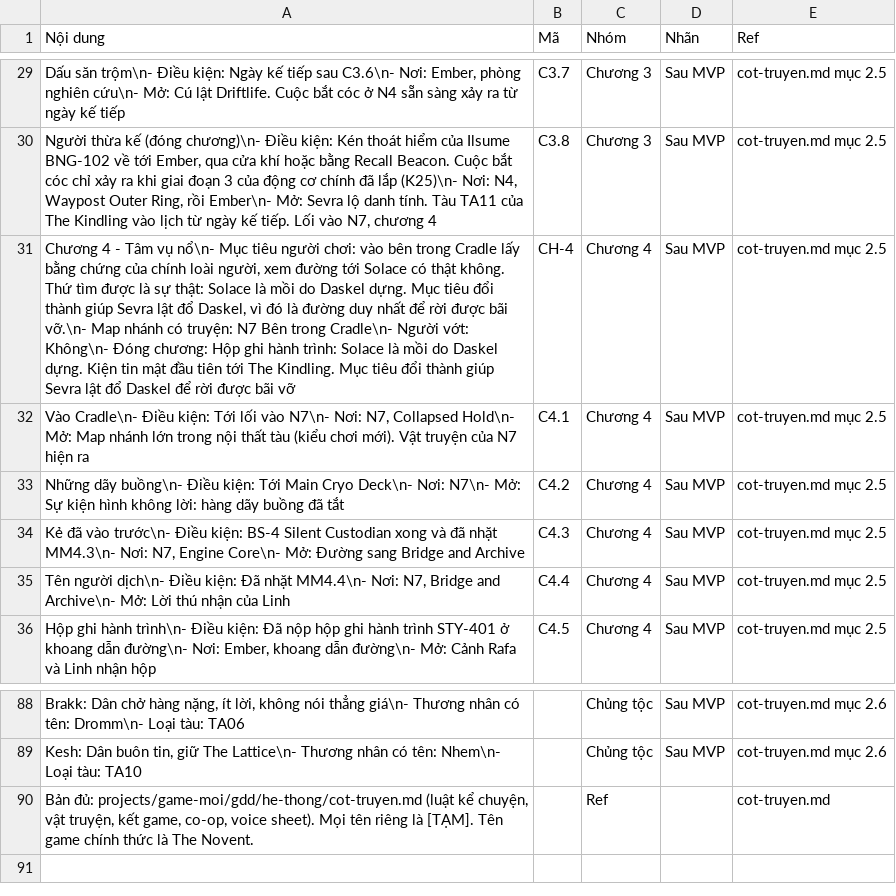
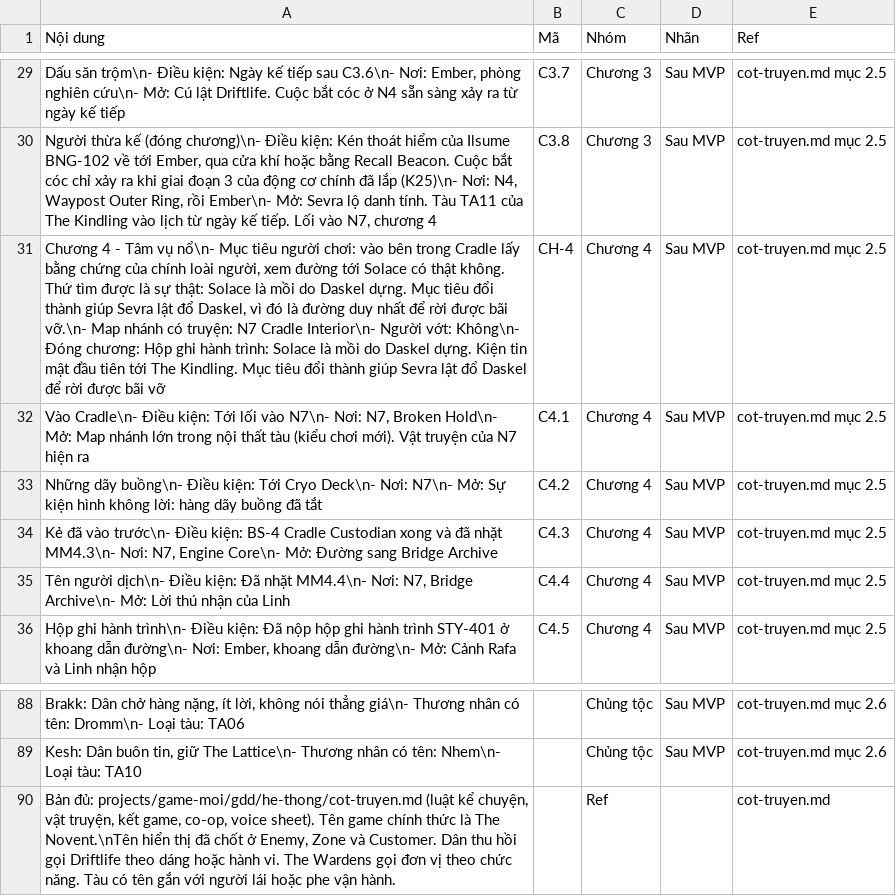
Before and after one commit to huycv18/DATN-SP27, a TSV file: projects/game-moi/gdd/sheet/GAME STORY.tsv, drawn as a sheet; only a part is shown, gaps mark what is left out.

```diff
--- a/projects/game-moi/gdd/sheet/GAME STORY.tsv
+++ b/projects/game-moi/gdd/sheet/GAME STORY.tsv
@@ -30,7 +30,7 @@ Dấu săn trộm\n- Điều kiện: Ngày kế tiếp sau C3.6\n- Nơi: Ember,
 Người thừa kế (đóng chương)\n- Điều kiện: Kén thoát hiểm của Ilsume BNG-102 về tới Ember, qua cửa khí hoặc bằng Recall Beacon. Cuộc bắt cóc chỉ xảy ra khi giai đoạn 3 của động cơ chính đã lắp (K25)\n- Nơi: N4, Waypost Outer Ring, rồi Ember\n- Mở: Sevra lộ danh tính. Tàu TA11 của The Kindling vào lịch từ ngày kế tiếp. Lối vào N7, chương 4	C3.8	Chương 3	Sau MVP	cot-truyen.md mục 2.5
-Chương 4 - Tâm vụ nổ\n- Mục tiêu người chơi: vào bên trong Cradle lấy bằng chứng của chính loài người, xem đường tới Solace có thật không. Thứ tìm được là sự thật: Solace là mồi do Daskel dựng. Mục tiêu đổi thành giúp Sevra lật đổ Daskel, vì đó là đường duy nhất để rời được bãi vỡ.\n- Map nhánh có truyện: N7 Bên trong Cradle\n- Người vớt: Không\n- Đóng chương: Hộp ghi hành trình: Solace là mồi do Daskel dựng. Kiện tin mật đầu tiên tới The Kindling. Mục tiêu đổi thành giúp Sevra lật đổ Daskel để rời được bãi vỡ	CH-4	Chương 4	Sau MVP	cot-truyen.md mục 2.5
-Vào Cradle\n- Điều kiện: Tới lối vào N7\n- Nơi: N7, Collapsed Hold\n- Mở: Map nhánh lớn trong nội thất tàu (kiểu chơi mới). Vật truyện của N7 hiện ra	C4.1	Chương 4	Sau MVP	cot-truyen.md mục 2.5
-Những dãy buồng\n- Điều kiện: Tới Main Cryo Deck\n- Nơi: N7\n- Mở: Sự kiện hình không lời: hàng dãy buồng đã tắt	C4.2	Chương 4	Sau MVP	cot-truyen.md mục 2.5
-Kẻ đã vào trước\n- Điều kiện: BS-4 Silent Custodian xong và đã nhặt MM4.3\n- Nơi: N7, Engine Core\n- Mở: Đường sang Bridge and Archive	C4.3	Chương 4	Sau MVP	cot-truyen.md mục 2.5
-Tên người dịch\n- Điều kiện: Đã nhặt MM4.4\n- Nơi: N7, Bridge and Archive\n- Mở: Lời thú nhận của Linh	C4.4	Chương 4	Sau MVP	cot-truyen.md mục 2.5
+Chương 4 - Tâm vụ nổ\n- Mục tiêu người chơi: vào bên trong Cradle lấy bằng chứng của chính loài người, xem đường tới Solace có thật không. Thứ tìm được là sự thật: Solace là mồi do Daskel dựng. Mục tiêu đổi thành giúp Sevra lật đổ Daskel, vì đó là đường duy nhất để rời được bãi vỡ.\n- Map nhánh có truyện: N7 Cradle Interior\n- Người vớt: Không\n- Đóng chương: Hộp ghi hành trình: Solace là mồi do Daskel dựng. Kiện tin mật đầu tiên tới The Kindling. Mục tiêu đổi thành giúp Sevra lật đổ Daskel để rời được bãi vỡ	CH-4	Chương 4	Sau MVP	cot-truyen.md mục 2.5
+Vào Cradle\n- Điều kiện: Tới lối vào N7\n- Nơi: N7, Broken Hold\n- Mở: Map nhánh lớn trong nội thất tàu (kiểu chơi mới). Vật truyện của N7 hiện ra	C4.1	Chương 4	Sau MVP	cot-truyen.md mục 2.5
+Những dãy buồng\n- Điều kiện: Tới Cryo Deck\n- Nơi: N7\n- Mở: Sự kiện hình không lời: hàng dãy buồng đã tắt	C4.2	Chương 4	Sau MVP	cot-truyen.md mục 2.5
+Kẻ đã vào trước\n- Điều kiện: BS-4 Cradle Custodian xong và đã nhặt MM4.3\n- Nơi: N7, Engine Core\n- Mở: Đường sang Bridge Archive	C4.3	Chương 4	Sau MVP	cot-truyen.md mục 2.5
+Tên người dịch\n- Điều kiện: Đã nhặt MM4.4\n- Nơi: N7, Bridge Archive\n- Mở: Lời thú nhận của Linh	C4.4	Chương 4	Sau MVP	cot-truyen.md mục 2.5
 Hộp ghi hành trình\n- Điều kiện: Đã nộp hộp ghi hành trình STY-401 ở khoang dẫn đường\n- Nơi: Ember, khoang dẫn đường\n- Mở: Cảnh Rafa và Linh nhận hộp	C4.5	Chương 4	Sau MVP	cot-truyen.md mục 2.5
@@ -89,2 +89,2 @@ Brakk: Dân chở hàng nặng, ít lời, không nói thẳng giá\n- Thương
 Kesh: Dân buôn tin, giữ The Lattice\n- Thương nhân có tên: Nhem\n- Loại tàu: TA10		Chủng tộc	Sau MVP	cot-truyen.md mục 2.6
-Bản đủ: projects/game-moi/gdd/he-thong/cot-truyen.md (luật kể chuyện, vật truyện, kết game, co-op, voice sheet). Mọi tên riêng là [TẠM]. Tên game chính thức là The Novent.		Ref		cot-truyen.md
+Bản đủ: projects/game-moi/gdd/he-thong/cot-truyen.md (luật kể chuyện, vật truyện, kết game, co-op, voice sheet). Tên game chính thức là The Novent.\nTên hiển thị đã chốt ở Enemy, Zone và Customer. Dân thu hồi gọi Driftlife theo dáng hoặc hành vi. The Wardens gọi đơn vị theo chức năng. Tàu có tên gắn với người lái hoặc phe vận hành.		Ref		cot-truyen.md
```
Also changed, not shown: projects/game-moi/gdd/sheet/Customer.tsv, projects/game-moi/gdd/sheet/Enemy.tsv, 22 other files.
